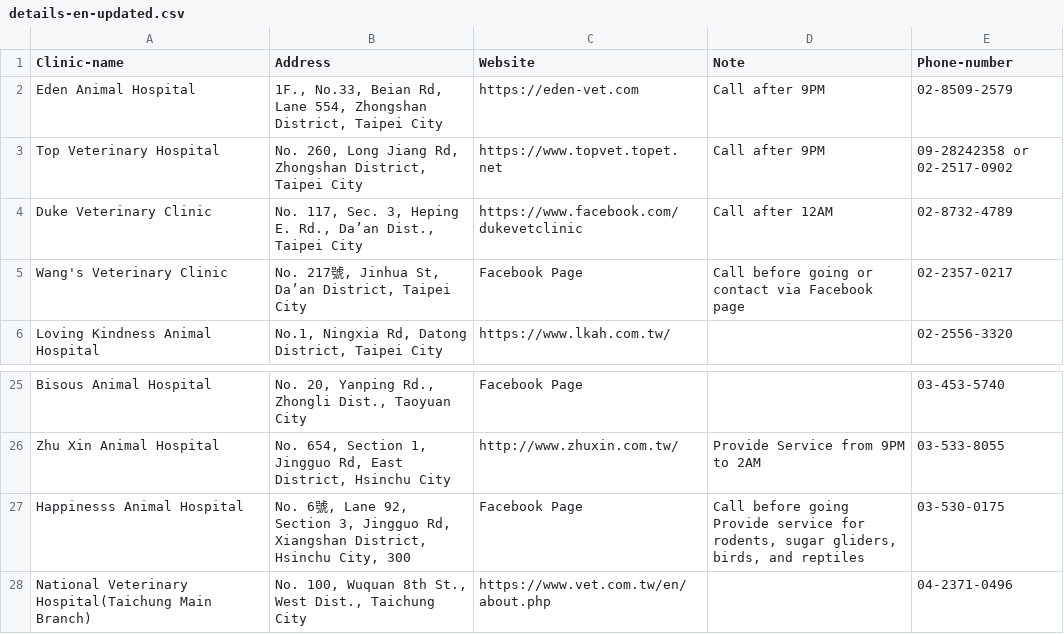
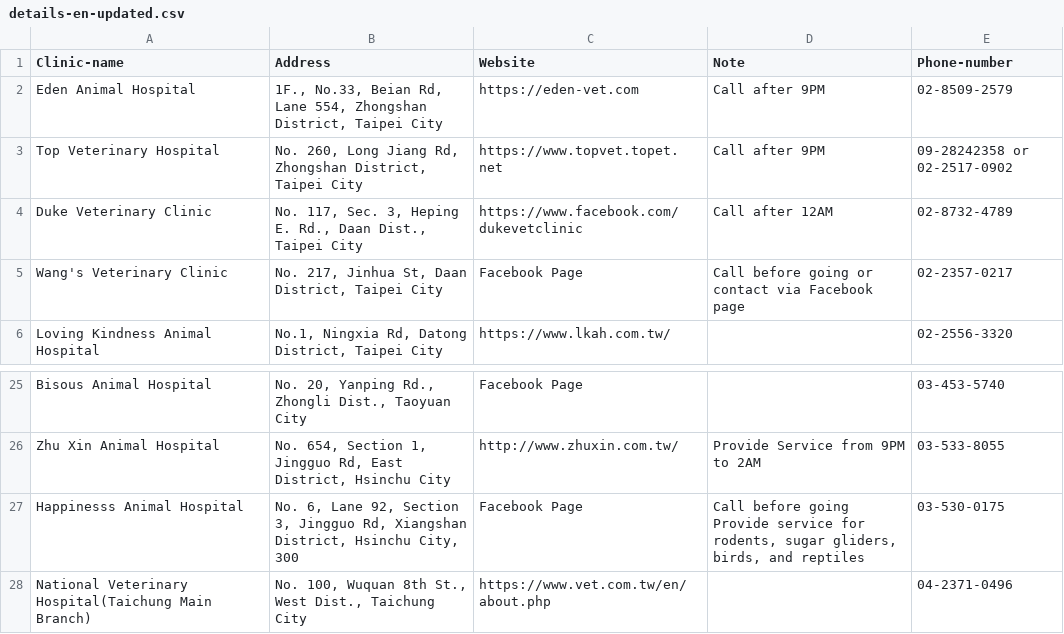
Before and after one commit to Ru960413/24HR-vet-clinic-route-planner, a CSV file: csv/details-en-updated.csv, drawn as a sheet; only a part is shown, gaps mark what is left out.

Commit message:
fixed typo

```diff
--- a/csv/details-en-updated.csv
+++ b/csv/details-en-updated.csv
@@ -3,4 +3,4 @@ Eden Animal Hospital,"1F., No.33, Beian Rd, Lane 554, Zhongshan District, Taipei
 Top Veterinary Hospital,"No. 260, Long Jiang Rd, Zhongshan District, Taipei City",https://www.topvet.topet.net ,Call after 9PM,09-28242358 or 02-2517-0902
-Duke Veterinary Clinic,"No. 117, Sec. 3, Heping E. Rd., Da’an Dist., Taipei City",https://www.facebook.com/dukevetclinic ,Call after 12AM,02-8732-4789
-Wang's Veterinary Clinic,"No. 217號, Jinhua St, Da’an District, Taipei City",Facebook Page ,Call before going or contact via Facebook page,02-2357-0217
+Duke Veterinary Clinic,"No. 117, Sec. 3, Heping E. Rd., Daan Dist., Taipei City",https://www.facebook.com/dukevetclinic ,Call after 12AM,02-8732-4789
+Wang's Veterinary Clinic,"No. 217, Jinhua St, Daan District, Taipei City",Facebook Page ,Call before going or contact via Facebook page,02-2357-0217
 Loving Kindness Animal Hospital,"No.1, Ningxia Rd, Datong District, Taipei City",https://www.lkah.com.tw/ ,,02-2556-3320
@@ -26,3 +26,3 @@ Bisous Animal Hospital,"No. 20, Yanping Rd., Zhongli Dist., Taoyuan City",Facebo
 Zhu Xin Animal Hospital,"No. 654, Section 1, Jingguo Rd, East District, Hsinchu City",http://www.zhuxin.com.tw/ ,Provide Service from 9PM to 2AM,03-533-8055
-Happinesss Animal Hospital,"No. 6號, Lane 92, Section 3, Jingguo Rd, Xiangshan District, Hsinchu City, 300 ",Facebook Page ,"Call before going Provide service for rodents, sugar gliders, birds, and reptiles ",03-530-0175
+Happinesss Animal Hospital,"No. 6, Lane 92, Section 3, Jingguo Rd, Xiangshan District, Hsinchu City, 300 ",Facebook Page ,"Call before going Provide service for rodents, sugar gliders, birds, and reptiles ",03-530-0175
 National Veterinary Hospital(Taichung Main Branch),"No. 100, Wuquan 8th St., West Dist., Taichung City",https://www.vet.com.tw/en/about.php ,,04-2371-0496
```
Also changed, not shown: 1 other file.
